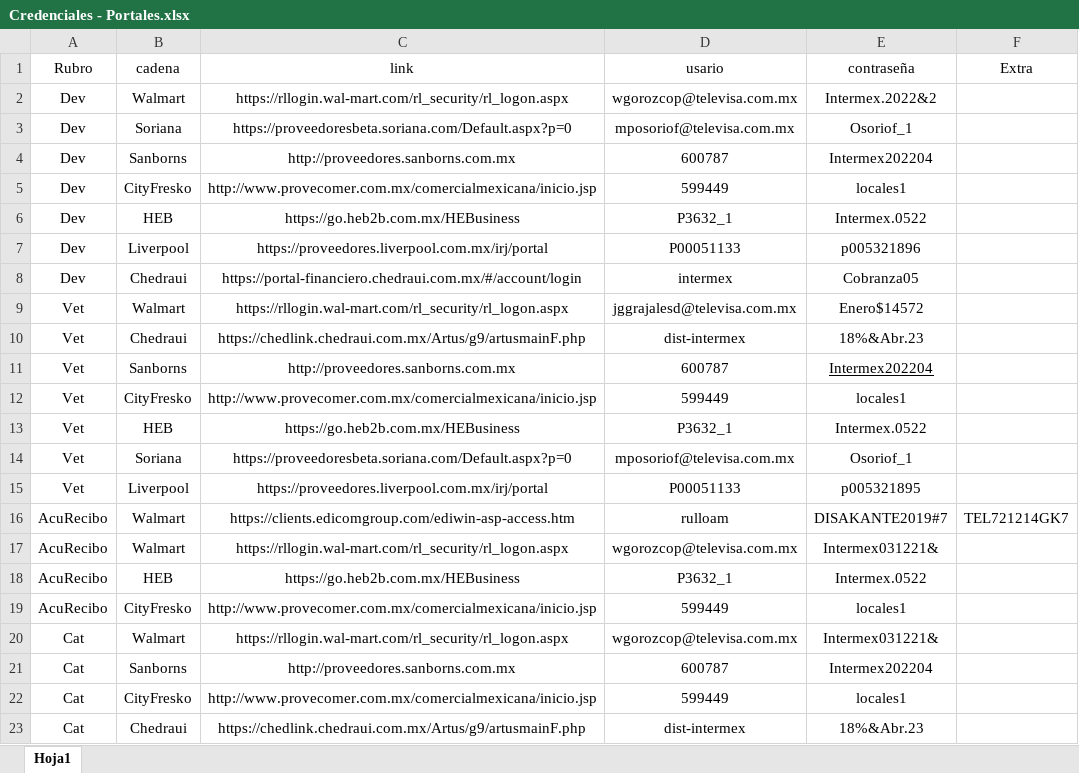
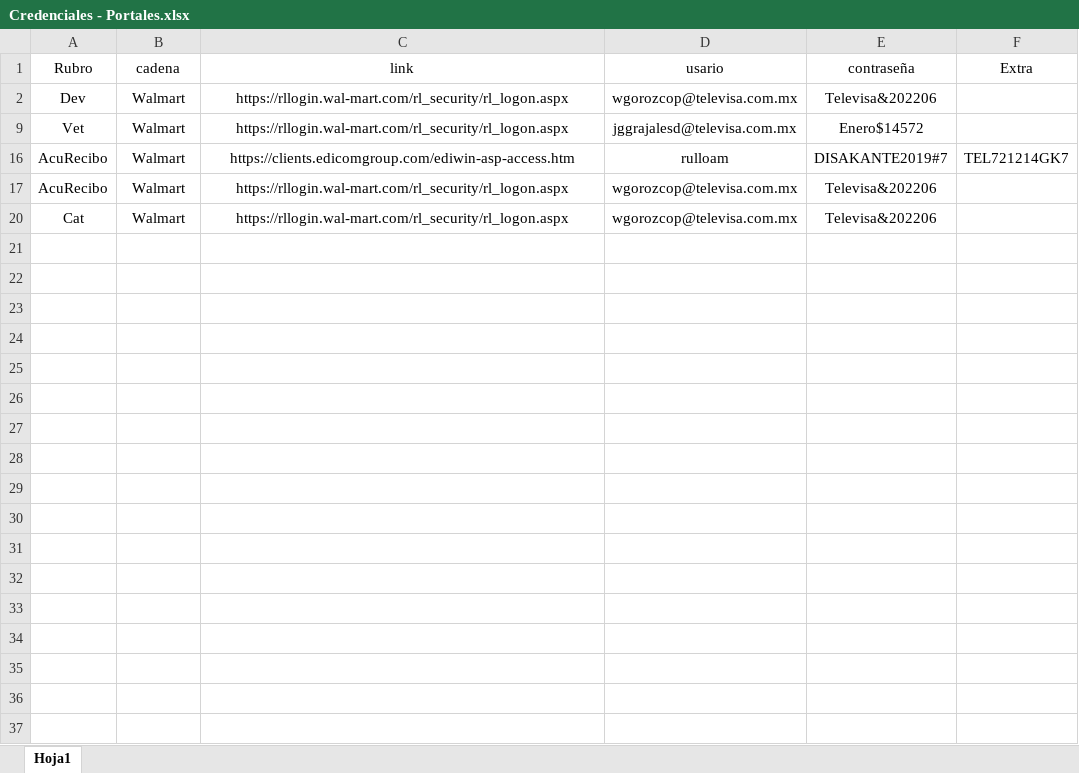
Before and after one commit to re307Desarrollo/CapacitacionDesarrollo, an Excel workbook: Archivos Excel/Credenciales - Portales.xlsx, sheet Hoja1, drawn as a sheet; values as stored, in another font and other column widths than the file's, no borders; the diff names each change by its address in the sheet, - before the commit and + after, or states it on an @@ line.

```diff
--- a/Archivos Excel/Credenciales - Portales.xlsx (sheet Hoja1)
+++ b/Archivos Excel/Credenciales - Portales.xlsx (sheet Hoja1)
-E2 (contraseña): Intermex.2022&2
+E2 (contraseña): Televisa&202206
@@ row 3 hidden: Dev | Soriana | https://proveedoresbeta.soriana.com/Default.aspx?p=0 | mposoriof@televisa.com.mx | Osoriof_1 @@
-row 4: Dev | Sanborns | http://proveedores.sanborns.com.mx | 600787 | Intermex202204
@@ row 5 hidden: Dev | CityFresko | http://www.provecomer.com.mx/comercialmexicana/inicio.jsp | 599449 | locales1 @@
@@ row 6 hidden: Dev | HEB | https://go.heb2b.com.mx/HEBusiness | P3632_1 | Intermex.0522 @@
-row 7: Dev | Liverpool | https://proveedores.liverpool.com.mx/irj/portal | P00051133 | p005321896
@@ row 8 hidden: Dev | Chedraui | https://portal-financiero.chedraui.com.mx/#/account/login | intermex | Cobranza05 @@
@@ row 10 hidden: Vet | Chedraui | https://chedlink.chedraui.com.mx/Artus/g9/artusmainF.php | dist-intermex | 18%&Abr.23 @@
-row 11: Vet | Sanborns | http://proveedores.sanborns.com.mx | 600787 | Intermex202204
@@ row 12 hidden: Vet | CityFresko | http://www.provecomer.com.mx/comercialmexicana/inicio.jsp | 599449 | locales1 @@
@@ row 13 hidden: Vet | HEB | https://go.heb2b.com.mx/HEBusiness | P3632_1 | Intermex.0522 @@
@@ row 14 hidden: Vet | Soriana | https://proveedoresbeta.soriana.com/Default.aspx?p=0 | mposoriof@televisa.com.mx | Osoriof_1 @@
-row 15: Vet | Liverpool | https://proveedores.liverpool.com.mx/irj/portal | P00051133 | p005321895
-E17 (contraseña): Intermex031221&
+E17 (contraseña): Televisa&202206
@@ row 18 hidden: AcuRecibo | HEB | https://go.heb2b.com.mx/HEBusiness | P3632_1 | Intermex.0522 @@
@@ row 19 hidden: AcuRecibo | CityFresko | http://www.provecomer.com.mx/comercialmexicana/inicio.jsp | 599449 | locales1 @@
-E20 (contraseña): Intermex031221&
+E20 (contraseña): Televisa&202206
-row 21: Cat | Sanborns | http://proveedores.sanborns.com.mx | 600787 | Intermex202204
@@ row 22 hidden: Cat | CityFresko | http://www.provecomer.com.mx/comercialmexicana/inicio.jsp | 599449 | locales1 @@
@@ row 23 hidden: Cat | Chedraui | https://chedlink.chedraui.com.mx/Artus/g9/artusmainF.php | dist-intermex | 18%&Abr.23 @@
```
Also changed, not shown: hidden cells, Archivos Excel/PedidoCubrebocas.xlsx, 12 other files.
